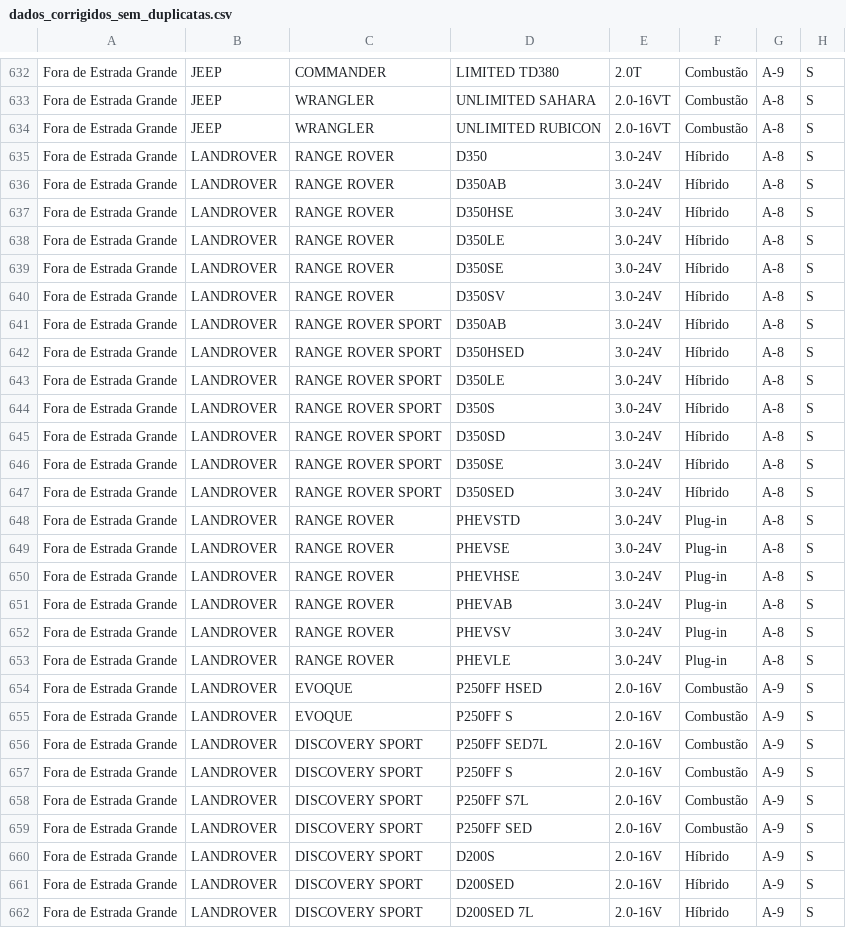
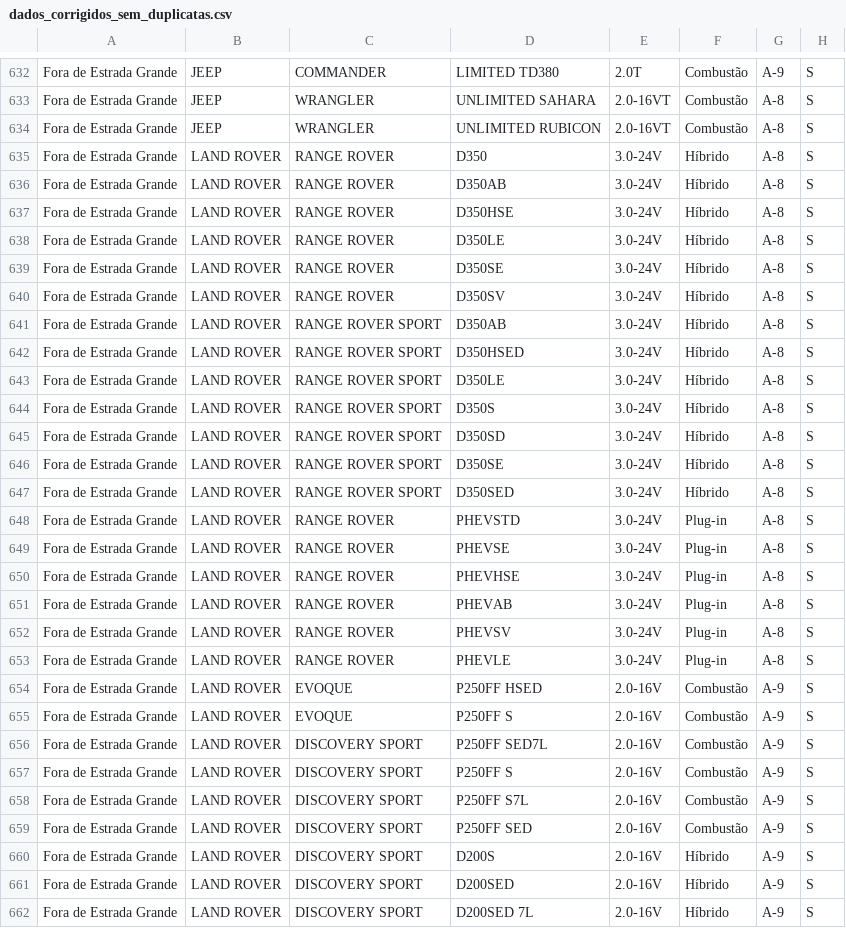
Before and after one commit to arthurfelipercosta/tcc, a CSV file: projeto-busca-carros/dados_corrigidos_sem_duplicatas.csv, drawn as a sheet; only a part is shown, gaps mark what is left out; the diff covers the shown part only; the diff names each change by its address in the sheet, - before the commit and + after, or states it on an @@ line.

```diff
--- a/projeto-busca-carros/dados_corrigidos_sem_duplicatas.csv
+++ b/projeto-busca-carros/dados_corrigidos_sem_duplicatas.csv
-B635:B662: LANDROVER
+B635:B662: LAND ROVER
```
Also changed, not shown: 56 edited cells elsewhere in this file, 2 other files.
